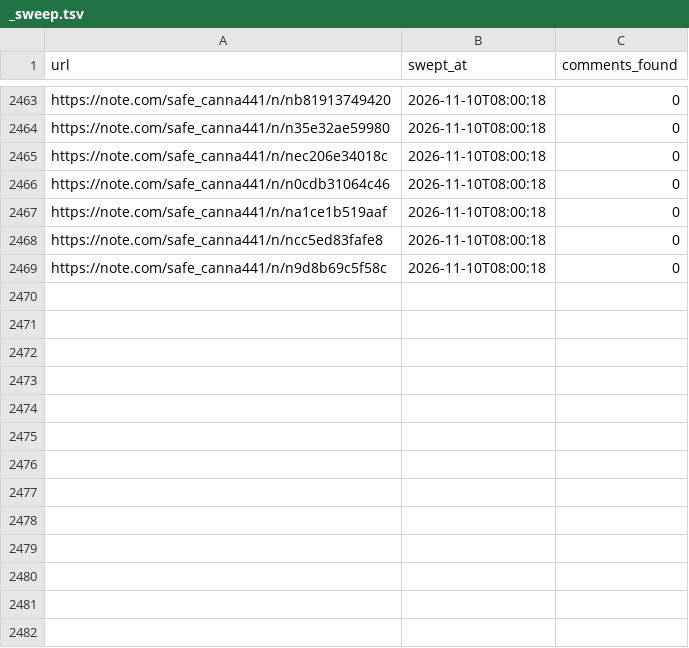
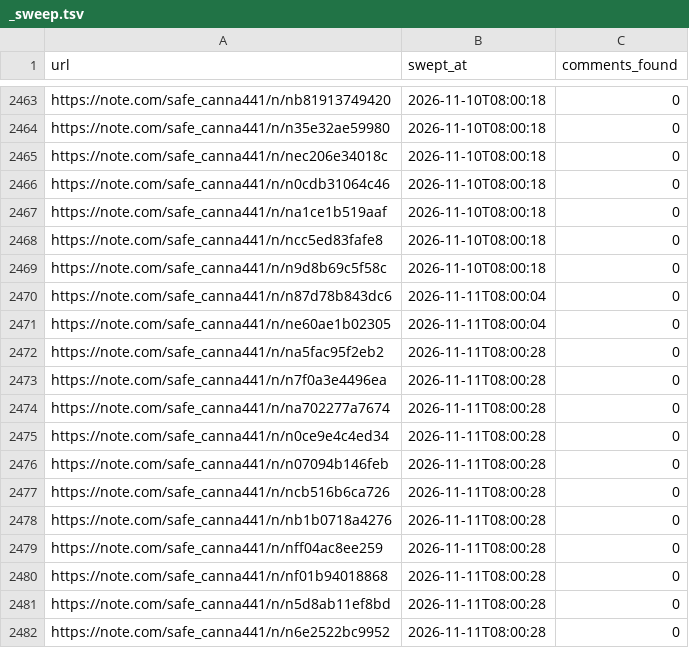
Before and after one commit to tyutyutakokaina81-netizen/agent-team, a TSV file: ops/comments/_sweep.tsv, drawn as a sheet; only a part is shown, gaps mark what is left out; the diff names each change by its address in the sheet, - before the commit and + after, or states it on an @@ line.

```diff
--- a/ops/comments/_sweep.tsv
+++ b/ops/comments/_sweep.tsv
+row 2470: https://note.com/safe_canna441/n/n87d78b843dc6 | 2026-11-11T08:00:04 | 0
+row 2471: https://note.com/safe_canna441/n/ne60ae1b02305 | 2026-11-11T08:00:04 | 0
+row 2472: https://note.com/safe_canna441/n/na5fac95f2eb2 | 2026-11-11T08:00:28 | 0
+row 2473: https://note.com/safe_canna441/n/n7f0a3e4496ea | 2026-11-11T08:00:28 | 0
+row 2474: https://note.com/safe_canna441/n/na702277a7674 | 2026-11-11T08:00:28 | 0
+row 2475: https://note.com/safe_canna441/n/n0ce9e4c4ed34 | 2026-11-11T08:00:28 | 0
+row 2476: https://note.com/safe_canna441/n/n07094b146feb | 2026-11-11T08:00:28 | 0
+row 2477: https://note.com/safe_canna441/n/ncb516b6ca726 | 2026-11-11T08:00:28 | 0
+row 2478: https://note.com/safe_canna441/n/nb1b0718a4276 | 2026-11-11T08:00:28 | 0
+row 2479: https://note.com/safe_canna441/n/nff04ac8ee259 | 2026-11-11T08:00:28 | 0
+row 2480: https://note.com/safe_canna441/n/nf01b94018868 | 2026-11-11T08:00:28 | 0
+row 2481: https://note.com/safe_canna441/n/n5d8ab11ef8bd | 2026-11-11T08:00:28 | 0
+row 2482: https://note.com/safe_canna441/n/n6e2522bc9952 | 2026-11-11T08:00:28 | 0
```
Also changed, not shown: ops/comments/_debug/_api_summary.tsv, 4 other files.
